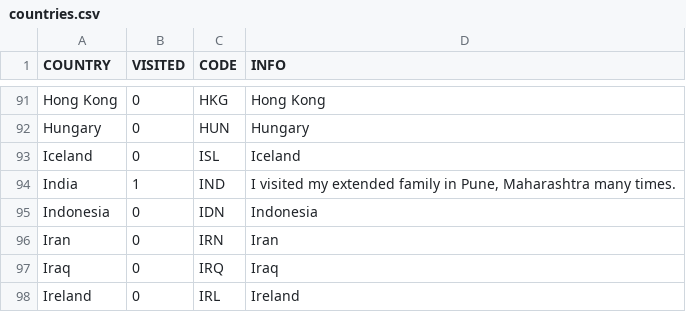
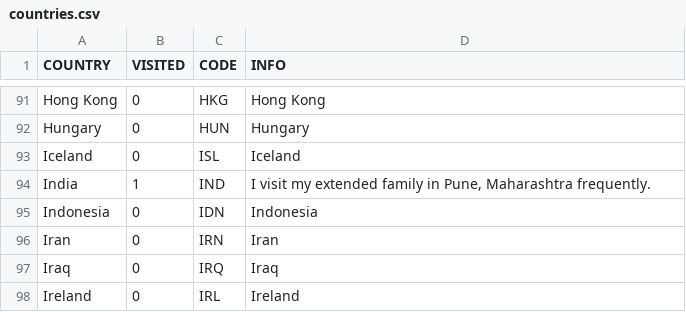
Before and after one commit to violetsinn/violetsinn.github.io, a CSV file: countries.csv, drawn as a sheet; only a part is shown, gaps mark what is left out.

```diff
--- a/countries.csv
+++ b/countries.csv
@@ -93,3 +93,3 @@ Hungary,0,HUN,Hungary
 Iceland,0,ISL,Iceland
-India,1,IND,"I visited my extended family in Pune, Maharashtra many times."
+India,1,IND,"I visit my extended family in Pune, Maharashtra frequently."
 Indonesia,0,IDN,Indonesia
```
Also changed, not shown: 2 other files.
